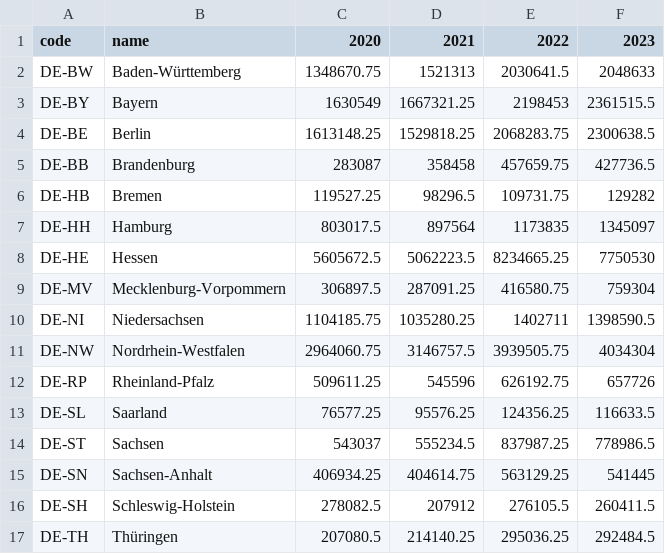
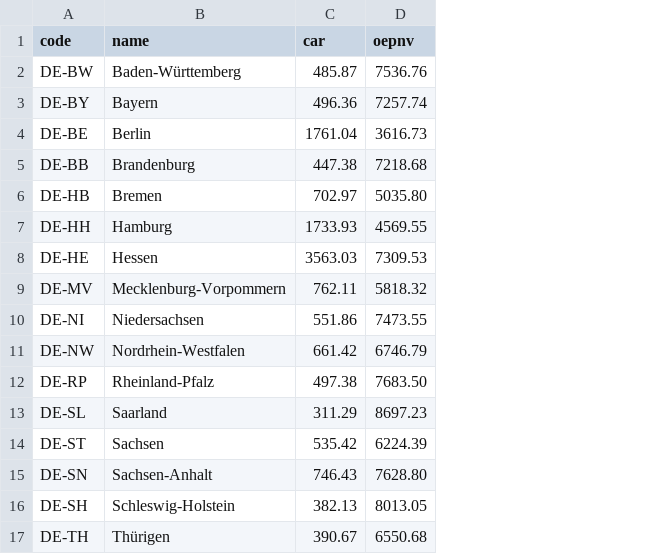
Before and after one commit to shadyemansour/scrollytelling_infoVis, a CSV file: public/data/data_region.csv, drawn as a sheet; removed rows and columns are numbered as before the commit, all else as after; the diff names each change by its address in the sheet, - before the commit and + after, or states it on an @@ line.

Commit message:
Implement Car and OEPNV map

```diff
--- a/public/data/data_region.csv
+++ b/public/data/data_region.csv
-column C (2020), rows 2-17: 1348670.75 | 1630549 | 1613148.25 | 283087 | 119527.25 | 803017.5 | 5605672.5 | 306897.5 | 1104185.75 | 2964060.75 | 509611.25 | 76577.25 | 543037 | 406934.25 | 278082.5 | 207080.5
-column D (2021), rows 2-17: 1521313 | 1667321.25 | 1529818.25 | 358458 | 98296.5 | 897564 | 5062223.5 | 287091.25 | 1035280.25 | 3146757.5 | 545596 | 95576.25 | 555234.5 | 404614.75 | 207912 | 214140.25
-column E (2022), rows 2-17: 2030641.5 | 2198453 | 2068283.75 | 457659.75 | 109731.75 | 1173835 | 8234665.25 | 416580.75 | 1402711 | 3939505.75 | 626192.75 | 124356.25 | 837987.25 | 563129.25 | 276105.5 | 295036.25
-column F (2023), rows 2-17: 2048633 | 2361515.5 | 2300638.5 | 427736.5 | 129282 | 1345097 | 7750530 | 759304 | 1398590.5 | 4034304 | 657726 | 116633.5 | 778986.5 | 541445 | 260411.5 | 292484.5
+column C (car), rows 2-17: 485.87 | 496.36 | 1761.04 | 447.38 | 702.97 | 1733.93 | 3563.03 | 762.11 | 551.86 | 661.42 | 497.38 | 311.29 | 535.42 | 746.43 | 382.13 | 390.67
+column D (oepnv), rows 2-17: 7536.76 | 7257.74 | 3616.73 | 7218.68 | 5035.80 | 4569.55 | 7309.53 | 5818.32 | 7473.55 | 6746.79 | 7683.50 | 8697.23 | 6224.39 | 7628.80 | 8013.05 | 6550.68
-B17 (name): Thüringen
+B17 (name): Thürigen
```
Also changed, not shown: 4 other files.
